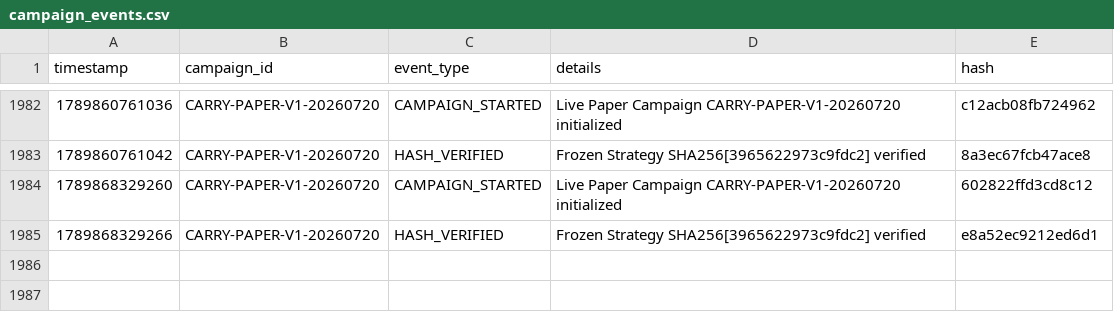
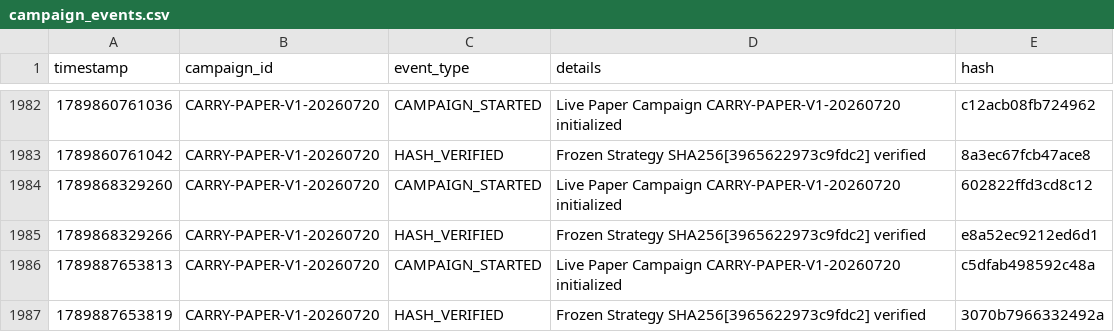
Before and after one commit to SaifAl-Sabaneh/Trading_AI_System, a CSV file: Trading_AI_System/database/campaign_events.csv, drawn as a sheet; only a part is shown, gaps mark what is left out.

```diff
--- a/Trading_AI_System/database/campaign_events.csv
+++ b/Trading_AI_System/database/campaign_events.csv
@@ -1985 +1985,3 @@ timestamp,campaign_id,event_type,details,hash
 1789868329266,CARRY-PAPER-V1-20260720,HASH_VERIFIED,Frozen Strategy SHA256[3965622973c9fdc2] verified,e8a52ec9212ed6d1
+1789887653813,CARRY-PAPER-V1-20260720,CAMPAIGN_STARTED,Live Paper Campaign CARRY-PAPER-V1-20260720 initialized,c5dfab498592c48a
+1789887653819,CARRY-PAPER-V1-20260720,HASH_VERIFIED,Frozen Strategy SHA256[3965622973c9fdc2] verified,3070b7966332492a
```
Also changed, not shown: 1 other file.
